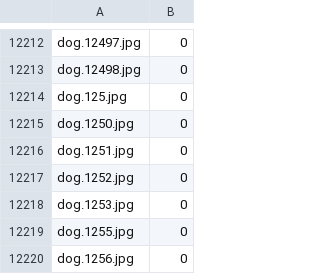
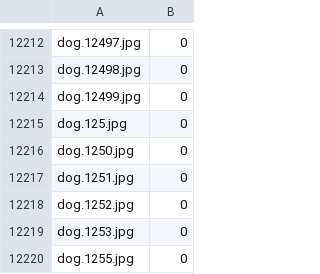
Before and after one commit to Sebby11/Cat_Dog_Image_Recognition, a CSV file: cats_dogs.csv, drawn as a sheet; only a part is shown, gaps mark what is left out; the shorter side is filled out with more unchanged rows; the diff names each change by its address in the sheet, - before the commit and + after, or states it on an @@ line.

```diff
--- a/cats_dogs.csv
+++ b/cats_dogs.csv
+row 12214: dog.12499.jpg | 0
```
Also changed, not shown: 2 other files.
